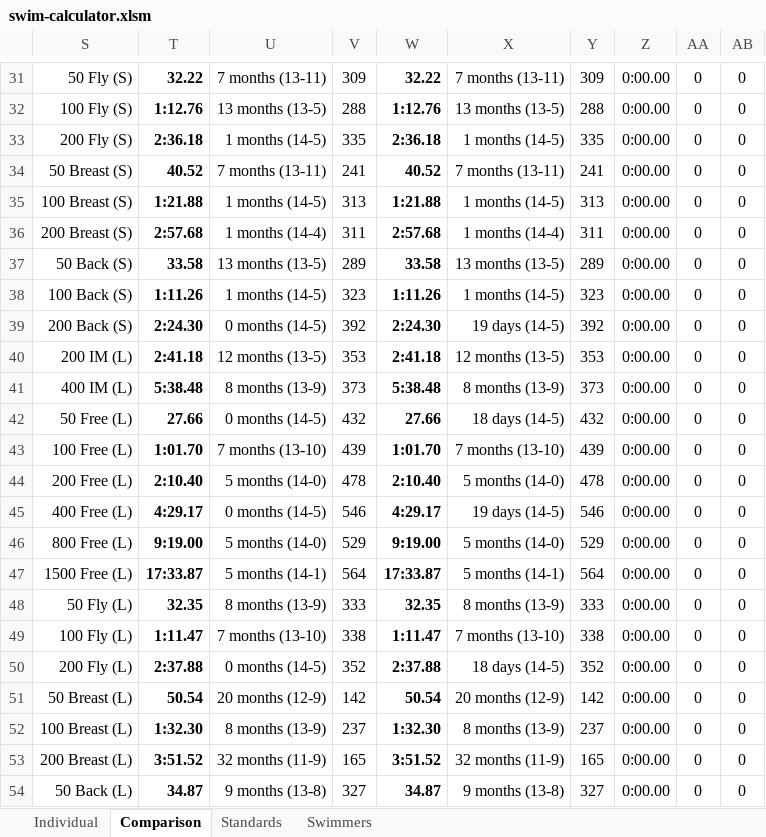
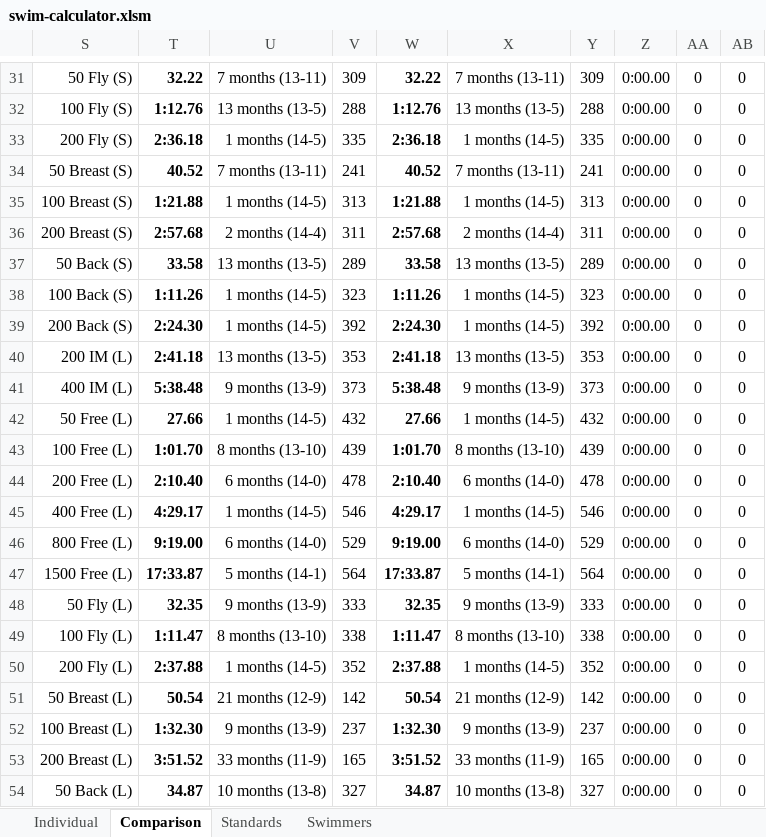
Before and after one commit to Subject2Risk/swim-report, an Excel workbook: swim-calculator.xlsm, sheet Comparison, drawn as a sheet; only a part is shown, gaps mark what is left out; values as stored, in another font and other column widths than the file's, no borders; conditional formats not drawn; the diff covers the shown part only; the diff names each change by its address in the sheet, - before the commit and + after, or states it on an @@ line.

Commit message:
Added Sarah Flynn.

```diff
--- a/swim-calculator.xlsm (sheet Comparison)
+++ b/swim-calculator.xlsm (sheet Comparison)
-U36: 1 months (14-4)
+U36: 2 months (14-4)
-X36: 1 months (14-4)
+X36: 2 months (14-4)
-U39: 0 months (14-5)
+U39: 1 months (14-5)
-X39: 19 days (14-5)
+X39: 1 months (14-5)
-U40: 12 months (13-5)
+U40: 13 months (13-5)
-X40: 12 months (13-5)
+X40: 13 months (13-5)
-U41: 8 months (13-9)
+U41: 9 months (13-9)
-X41: 8 months (13-9)
+X41: 9 months (13-9)
-U42: 0 months (14-5)
+U42: 1 months (14-5)
-X42: 18 days (14-5)
+X42: 1 months (14-5)
-U43: 7 months (13-10)
+U43: 8 months (13-10)
-X43: 7 months (13-10)
+X43: 8 months (13-10)
-U44: 5 months (14-0)
+U44: 6 months (14-0)
-X44: 5 months (14-0)
+X44: 6 months (14-0)
-U45: 0 months (14-5)
+U45: 1 months (14-5)
-X45: 19 days (14-5)
+X45: 1 months (14-5)
-U46: 5 months (14-0)
+U46: 6 months (14-0)
-X46: 5 months (14-0)
+X46: 6 months (14-0)
-U48: 8 months (13-9)
+U48: 9 months (13-9)
-X48: 8 months (13-9)
+X48: 9 months (13-9)
-U49: 7 months (13-10)
+U49: 8 months (13-10)
-X49: 7 months (13-10)
+X49: 8 months (13-10)
-U50: 0 months (14-5)
+U50: 1 months (14-5)
-X50: 18 days (14-5)
+X50: 1 months (14-5)
-U51: 20 months (12-9)
+U51: 21 months (12-9)
-X51: 20 months (12-9)
+X51: 21 months (12-9)
-U52: 8 months (13-9)
+U52: 9 months (13-9)
-X52: 8 months (13-9)
+X52: 9 months (13-9)
-U53: 32 months (11-9)
+U53: 33 months (11-9)
-X53: 32 months (11-9)
+X53: 33 months (11-9)
-U54: 9 months (13-8)
+U54: 10 months (13-8)
-X54: 9 months (13-8)
+X54: 10 months (13-8)
```
Also changed, not shown: 16 edited cells elsewhere in this sheet, sheet Swimmers, formulas that keep their value, hidden cells.
